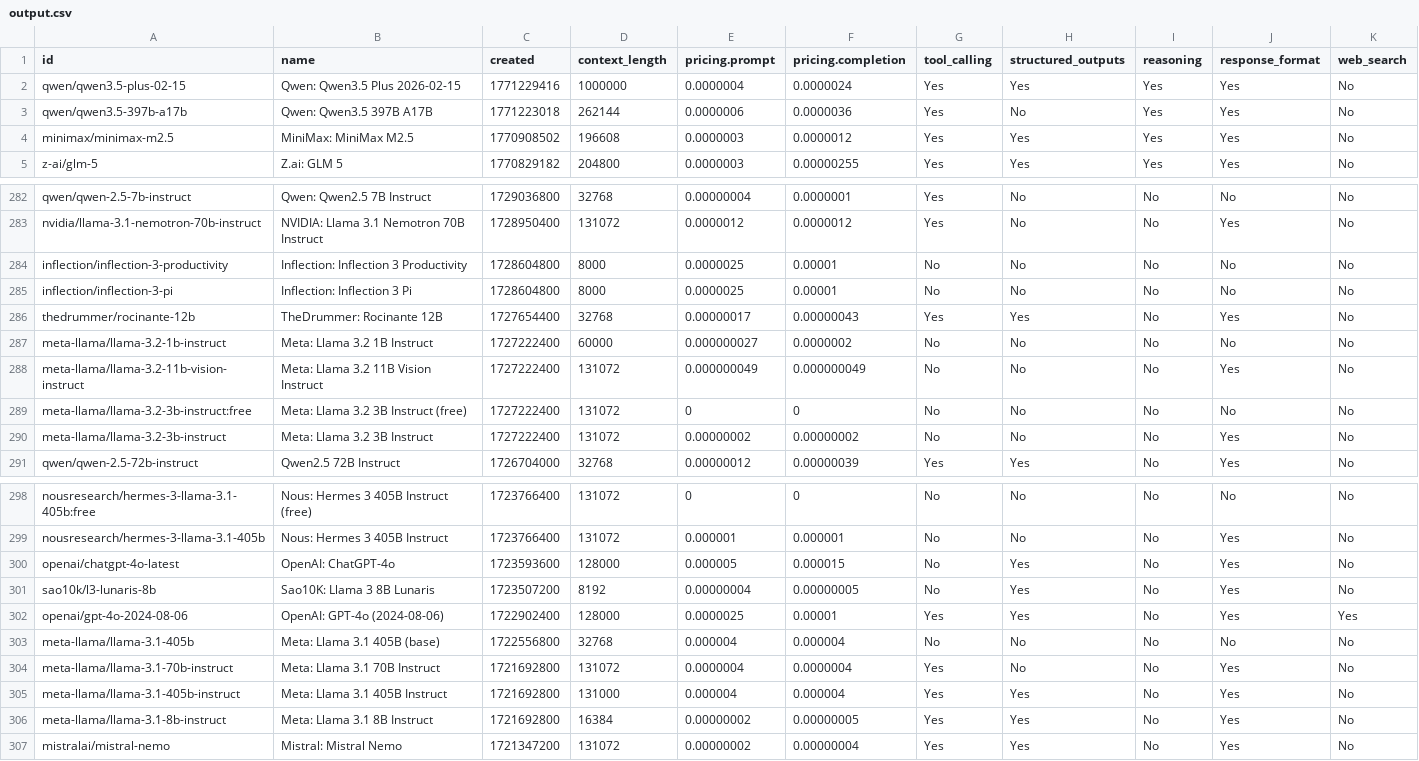
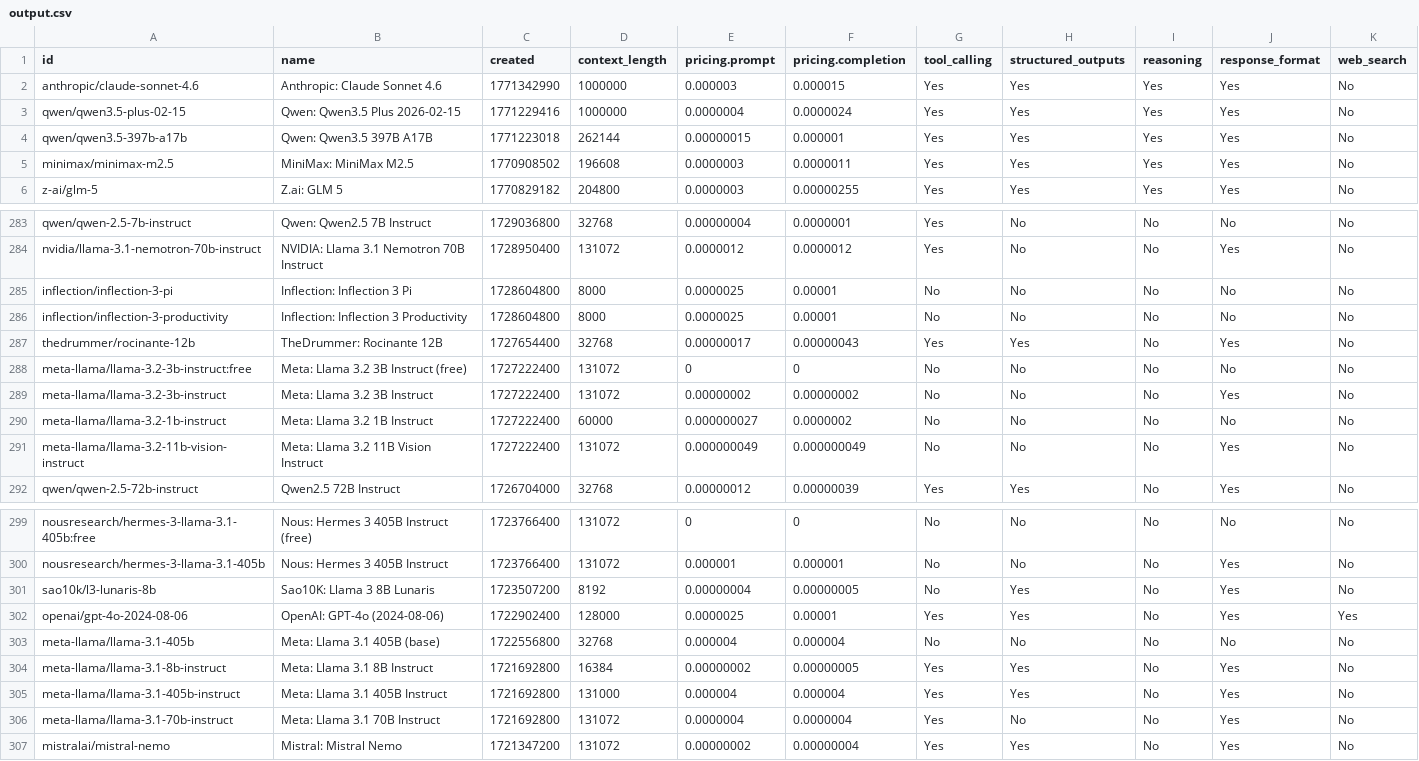
Before and after one commit to jvrck/openrouterlist, a CSV file: data/output.csv, drawn as a sheet; only a part is shown, gaps mark what is left out; the diff covers the shown part only.

```diff
--- a/data/output.csv
+++ b/data/output.csv
@@ -1,5 +1,6 @@
 id,name,created,context_length,pricing.prompt,pricing.completion,tool_calling,structured_outputs,reasoning,response_format,web_search
+"anthropic/claude-sonnet-4.6","Anthropic: Claude Sonnet 4.6",1771342990,1000000,"0.000003","0.000015","Yes","Yes","Yes","Yes","No"
 "qwen/qwen3.5-plus-02-15","Qwen: Qwen3.5 Plus 2026-02-15",1771229416,1000000,"0.0000004","0.0000024","Yes","Yes","Yes","Yes","No"
-"qwen/qwen3.5-397b-a17b","Qwen: Qwen3.5 397B A17B",1771223018,262144,"0.0000006","0.0000036","Yes","No","Yes","Yes","No"
-"minimax/minimax-m2.5","MiniMax: MiniMax M2.5",1770908502,196608,"0.0000003","0.0000012","Yes","Yes","Yes","Yes","No"
+"qwen/qwen3.5-397b-a17b","Qwen: Qwen3.5 397B A17B",1771223018,262144,"0.00000015","0.000001","Yes","Yes","Yes","Yes","No"
+"minimax/minimax-m2.5","MiniMax: MiniMax M2.5",1770908502,196608,"0.0000003","0.0000011","Yes","Yes","Yes","Yes","No"
 "z-ai/glm-5","Z.ai: GLM 5",1770829182,204800,"0.0000003","0.00000255","Yes","Yes","Yes","Yes","No"
@@ -283,9 +284,9 @@ id,name,created,context_length,pricing.prompt,pricing.completion,tool_calling,st
 "nvidia/llama-3.1-nemotron-70b-instruct","NVIDIA: Llama 3.1 Nemotron 70B Instruct",1728950400,131072,"0.0000012","0.0000012","Yes","No","No","Yes","No"
+"inflection/inflection-3-pi","Inflection: Inflection 3 Pi",1728604800,8000,"0.0000025","0.00001","No","No","No","No","No"
 "inflection/inflection-3-productivity","Inflection: Inflection 3 Productivity",1728604800,8000,"0.0000025","0.00001","No","No","No","No","No"
-"inflection/inflection-3-pi","Inflection: Inflection 3 Pi",1728604800,8000,"0.0000025","0.00001","No","No","No","No","No"
 "thedrummer/rocinante-12b","TheDrummer: Rocinante 12B",1727654400,32768,"0.00000017","0.00000043","Yes","Yes","No","Yes","No"
+"meta-llama/llama-3.2-3b-instruct:free","Meta: Llama 3.2 3B Instruct (free)",1727222400,131072,"0","0","No","No","No","No","No"
+"meta-llama/llama-3.2-3b-instruct","Meta: Llama 3.2 3B Instruct",1727222400,131072,"0.00000002","0.00000002","No","No","No","Yes","No"
 "meta-llama/llama-3.2-1b-instruct","Meta: Llama 3.2 1B Instruct",1727222400,60000,"0.000000027","0.0000002","No","No","No","No","No"
 "meta-llama/llama-3.2-11b-vision-instruct","Meta: Llama 3.2 11B Vision Instruct",1727222400,131072,"0.000000049","0.000000049","No","No","No","Yes","No"
-"meta-llama/llama-3.2-3b-instruct:free","Meta: Llama 3.2 3B Instruct (free)",1727222400,131072,"0","0","No","No","No","No","No"
-"meta-llama/llama-3.2-3b-instruct","Meta: Llama 3.2 3B Instruct",1727222400,131072,"0.00000002","0.00000002","No","No","No","Yes","No"
 "qwen/qwen-2.5-72b-instruct","Qwen2.5 72B Instruct",1726704000,32768,"0.00000012","0.00000039","Yes","Yes","No","Yes","No"
@@ -299,3 +300,2 @@ id,name,created,context_length,pricing.prompt,pricing.completion,tool_calling,st
 "nousresearch/hermes-3-llama-3.1-405b","Nous: Hermes 3 405B Instruct",1723766400,131072,"0.000001","0.000001","No","No","No","Yes","No"
-"openai/chatgpt-4o-latest","OpenAI: ChatGPT-4o",1723593600,128000,"0.000005","0.000015","No","Yes","No","Yes","No"
 "sao10k/l3-lunaris-8b","Sao10K: Llama 3 8B Lunaris",1723507200,8192,"0.00000004","0.00000005","No","Yes","No","Yes","No"
@@ -303,5 +303,5 @@ id,name,created,context_length,pricing.prompt,pricing.completion,tool_calling,st
 "meta-llama/llama-3.1-405b","Meta: Llama 3.1 405B (base)",1722556800,32768,"0.000004","0.000004","No","No","No","No","No"
+"meta-llama/llama-3.1-8b-instruct","Meta: Llama 3.1 8B Instruct",1721692800,16384,"0.00000002","0.00000005","Yes","Yes","No","Yes","No"
+"meta-llama/llama-3.1-405b-instruct","Meta: Llama 3.1 405B Instruct",1721692800,131000,"0.000004","0.000004","Yes","Yes","No","Yes","No"
 "meta-llama/llama-3.1-70b-instruct","Meta: Llama 3.1 70B Instruct",1721692800,131072,"0.0000004","0.0000004","Yes","No","No","Yes","No"
-"meta-llama/llama-3.1-405b-instruct","Meta: Llama 3.1 405B Instruct",1721692800,131000,"0.000004","0.000004","Yes","Yes","No","Yes","No"
-"meta-llama/llama-3.1-8b-instruct","Meta: Llama 3.1 8B Instruct",1721692800,16384,"0.00000002","0.00000005","Yes","Yes","No","Yes","No"
 "mistralai/mistral-nemo","Mistral: Mistral Nemo",1721347200,131072,"0.00000002","0.00000004","Yes","Yes","No","Yes","No"
```
Also changed, not shown: 2 moved rows and 2 edited cells elsewhere in this file, 2 other files.
